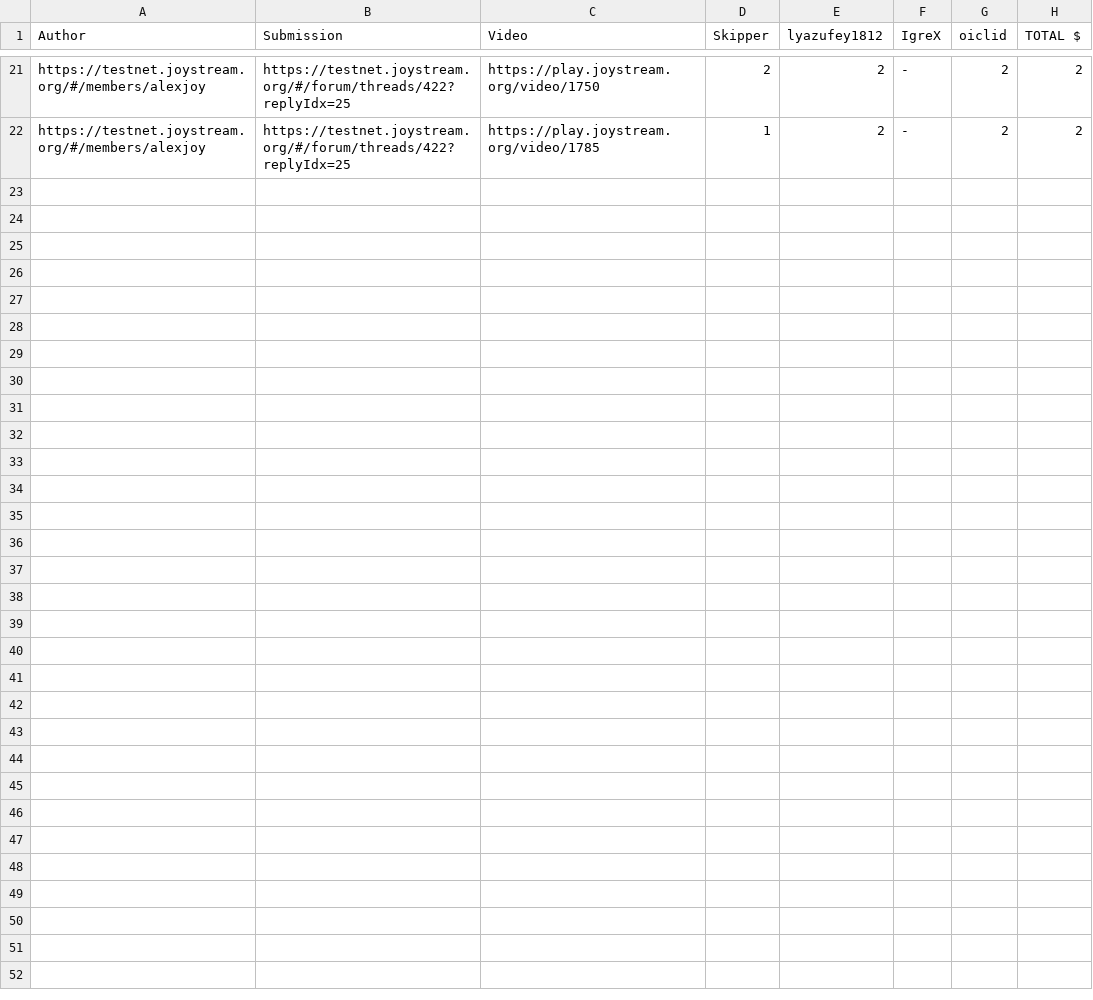
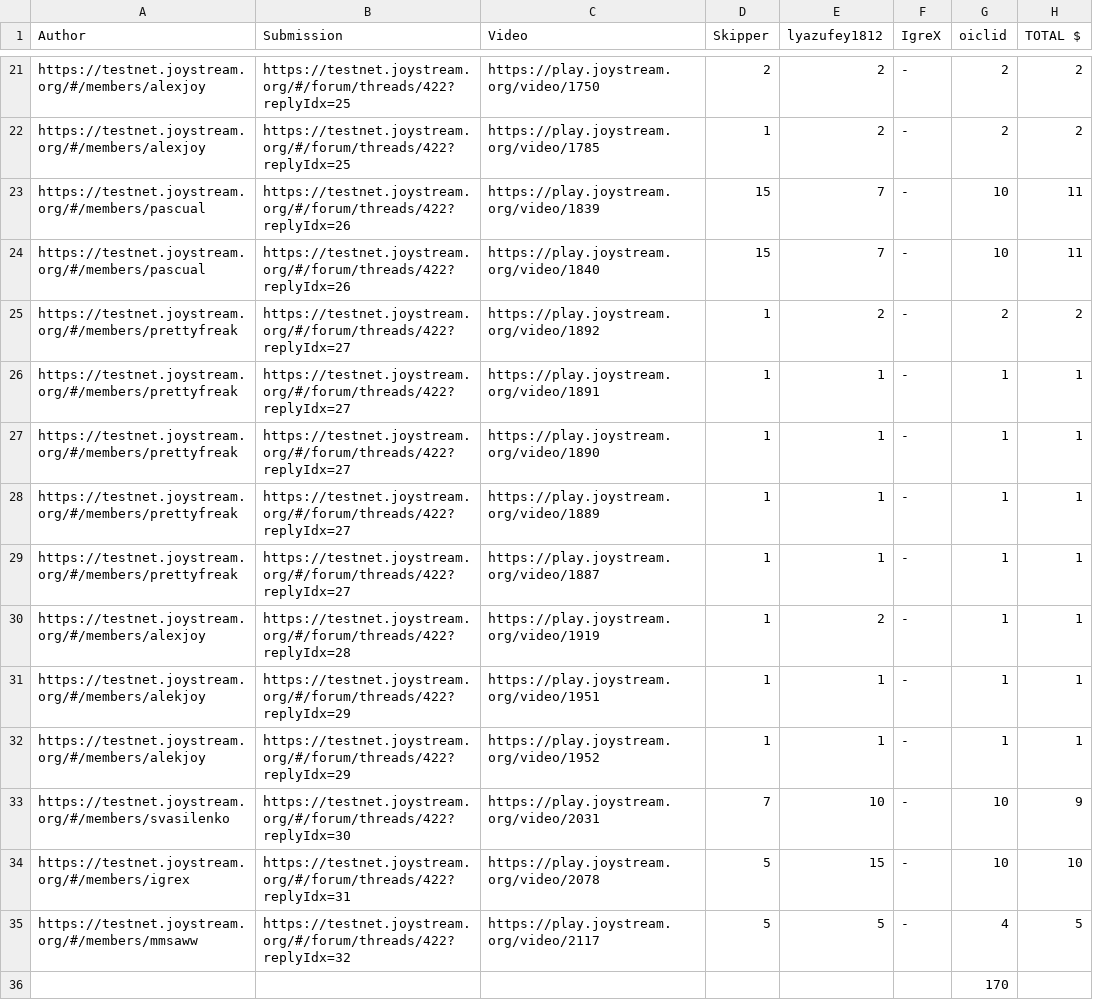
Before and after one commit to rustamkakar/Joystream-maxlevush, a CSV file: bounty18_report_25.07.21.csv, drawn as a sheet; only a part is shown, gaps mark what is left out; the diff names each change by its address in the sheet, - before the commit and + after, or states it on an @@ line.

Commit message:
Update bounty18_report_25.07.21.csv

```diff
--- a/bounty18_report_25.07.21.csv
+++ b/bounty18_report_25.07.21.csv
+row 23: https://testnet.joystream.org/#/members/pascual | https://testnet.joystream.org/#/forum/threads/422?replyIdx=26 | https://play.joystream.org/video/1839 | 15 | 7 | - | 10 | 11
+row 24: https://testnet.joystream.org/#/members/pascual | https://testnet.joystream.org/#/forum/threads/422?replyIdx=26 | https://play.joystream.org/video/1840 | 15 | 7 | - | 10 | 11
+row 25: https://testnet.joystream.org/#/members/prettyfreak | https://testnet.joystream.org/#/forum/threads/422?replyIdx=27 | https://play.joystream.org/video/1892 | 1 | 2 | - | 2 | 2
+row 26: https://testnet.joystream.org/#/members/prettyfreak | https://testnet.joystream.org/#/forum/threads/422?replyIdx=27 | https://play.joystream.org/video/1891 | 1 | 1 | - | 1 | 1
+row 27: https://testnet.joystream.org/#/members/prettyfreak | https://testnet.joystream.org/#/forum/threads/422?replyIdx=27 | https://play.joystream.org/video/1890 | 1 | 1 | - | 1 | 1
+row 28: https://testnet.joystream.org/#/members/prettyfreak | https://testnet.joystream.org/#/forum/threads/422?replyIdx=27 | https://play.joystream.org/video/1889 | 1 | 1 | - | 1 | 1
+row 29: https://testnet.joystream.org/#/members/prettyfreak | https://testnet.joystream.org/#/forum/threads/422?replyIdx=27 | https://play.joystream.org/video/1887 | 1 | 1 | - | 1 | 1
+row 30: https://testnet.joystream.org/#/members/alexjoy | https://testnet.joystream.org/#/forum/threads/422?replyIdx=28 | https://play.joystream.org/video/1919 | 1 | 2 | - | 1 | 1
+row 31: https://testnet.joystream.org/#/members/alekjoy | https://testnet.joystream.org/#/forum/threads/422?replyIdx=29 | https://play.joystream.org/video/1951 | 1 | 1 | - | 1 | 1
+row 32: https://testnet.joystream.org/#/members/alekjoy | https://testnet.joystream.org/#/forum/threads/422?replyIdx=29 | https://play.joystream.org/video/1952 | 1 | 1 | - | 1 | 1
+row 33: https://testnet.joystream.org/#/members/svasilenko | https://testnet.joystream.org/#/forum/threads/422?replyIdx=30 | https://play.joystream.org/video/2031 | 7 | 10 | - | 10 | 9
+row 34: https://testnet.joystream.org/#/members/igrex | https://testnet.joystream.org/#/forum/threads/422?replyIdx=31 | https://play.joystream.org/video/2078 | 5 | 15 | - | 10 | 10
+row 35: https://testnet.joystream.org/#/members/mmsaww | https://testnet.joystream.org/#/forum/threads/422?replyIdx=32 | https://play.joystream.org/video/2117 | 5 | 5 | - | 4 | 5
+row 36:  |  |  |  |  |  | 170
```
